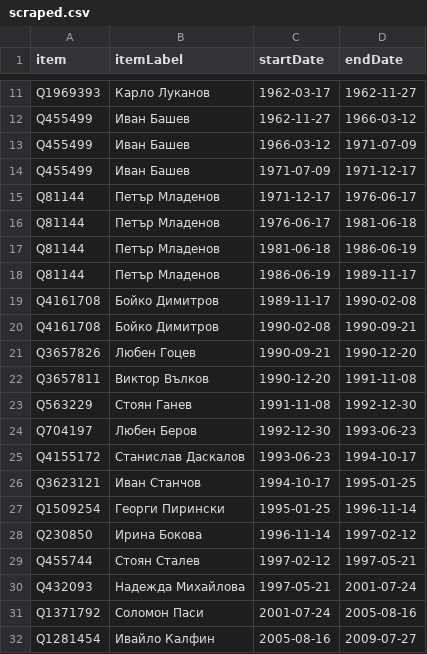
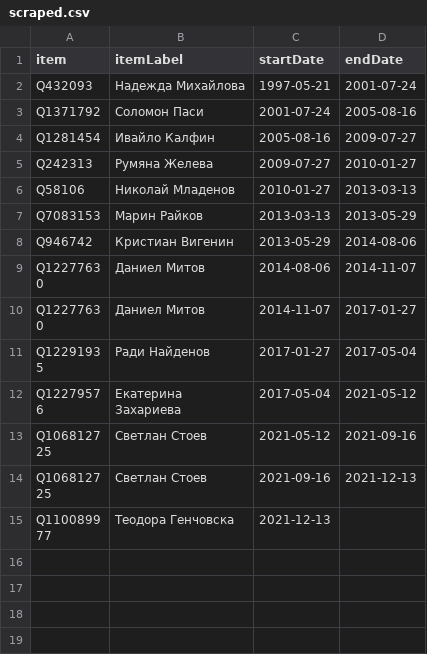
Before and after one commit to every-politician-scrapers/bulgaria-cabinet, a CSV file: sources/foreign-bgwiki/scraped.csv, drawn as a sheet; only a part is shown, gaps mark what is left out; the shorter side is filled out with more unchanged rows; the diff covers the shown part only; the diff names each change by its address in the sheet, - before the commit and + after, or states it on an @@ line.

```diff
--- a/sources/foreign-bgwiki/scraped.csv
+++ b/sources/foreign-bgwiki/scraped.csv
-row 11: Q1969393 | Карло Луканов | 1962-03-17 | 1962-11-27
-row 12: Q455499 | Иван Башев | 1962-11-27 | 1966-03-12
-row 13: Q455499 | Иван Башев | 1966-03-12 | 1971-07-09
-row 14: Q455499 | Иван Башев | 1971-07-09 | 1971-12-17
-row 15: Q81144 | Петър Младенов | 1971-12-17 | 1976-06-17
-row 16: Q81144 | Петър Младенов | 1976-06-17 | 1981-06-18
-row 17: Q81144 | Петър Младенов | 1981-06-18 | 1986-06-19
-row 18: Q81144 | Петър Младенов | 1986-06-19 | 1989-11-17
-row 19: Q4161708 | Бойко Димитров | 1989-11-17 | 1990-02-08
-row 20: Q4161708 | Бойко Димитров | 1990-02-08 | 1990-09-21
-row 21: Q3657826 | Любен Гоцев | 1990-09-21 | 1990-12-20
-row 22: Q3657811 | Виктор Вълков | 1990-12-20 | 1991-11-08
-row 23: Q563229 | Стоян Ганев | 1991-11-08 | 1992-12-30
-row 24: Q704197 | Любен Беров | 1992-12-30 | 1993-06-23
-row 25: Q4155172 | Станислав Даскалов | 1993-06-23 | 1994-10-17
-row 26: Q3623121 | Иван Станчов | 1994-10-17 | 1995-01-25
-row 27: Q1509254 | Георги Пирински | 1995-01-25 | 1996-11-14
-row 28: Q230850 | Ирина Бокова | 1996-11-14 | 1997-02-12
-row 29: Q455744 | Стоян Сталев | 1997-02-12 | 1997-05-21
```
Also changed, not shown: 9 removed rows elsewhere in this file, sources/foreign-bgwiki/diff.csv, sources/foreign-bgwiki/wikidata.csv, 6 other files.
